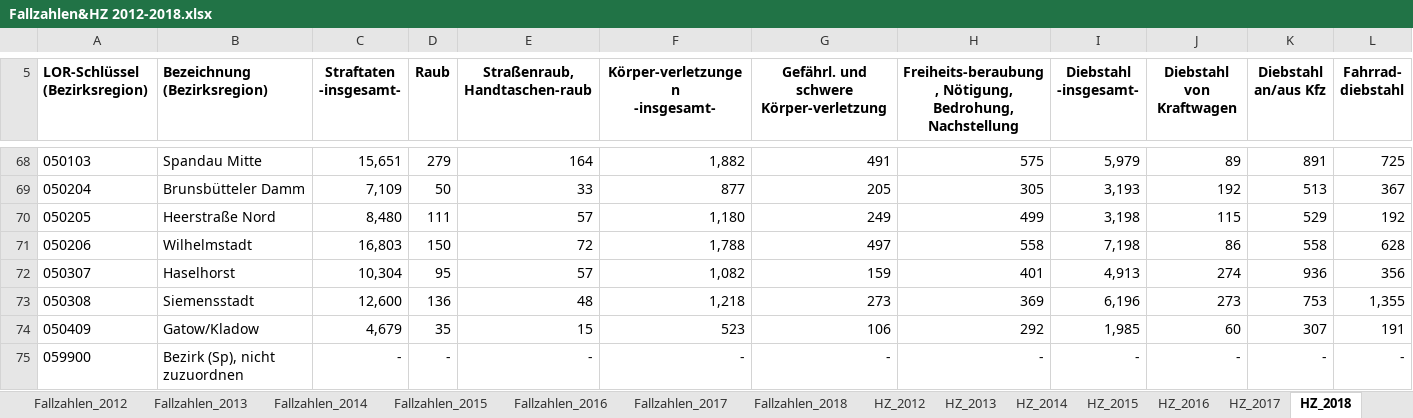
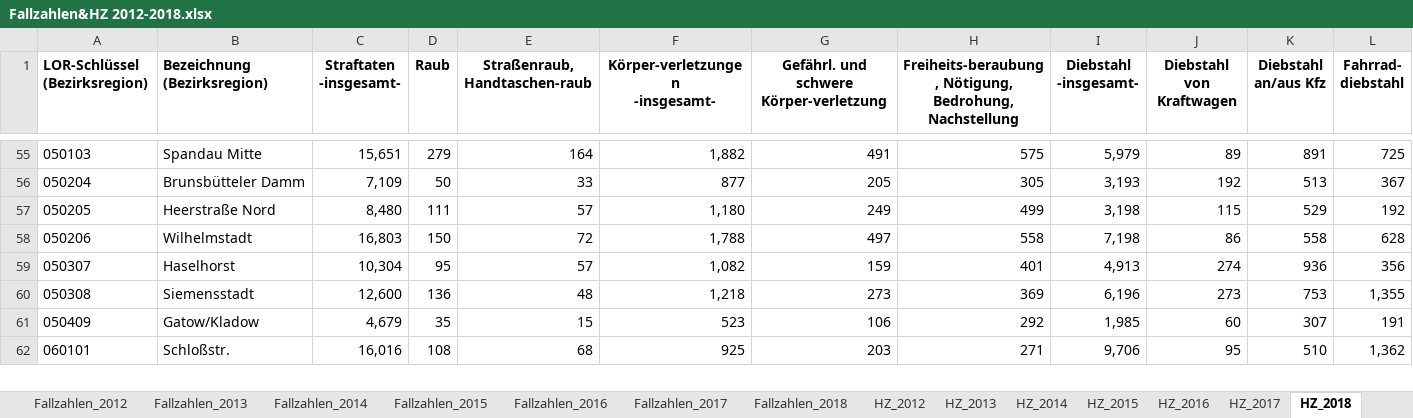
Before and after one commit to NNdeRichtung/Coursera_Capstone, an Excel workbook: Fallzahlen&HZ 2012-2018.xlsx, sheet HZ_2018, drawn as a sheet; only a part is shown, gaps mark what is left out; the shorter side is filled out with more unchanged rows; values as stored, in another font and other column widths than the file's, no borders; rows hold the shown columns only; the diff covers the shown part only; the diff names each change by its address in the sheet, - before the commit and + after, or states it on an @@ line.

```diff
--- a/Fallzahlen&HZ 2012-2018.xlsx (sheet HZ_2018)
+++ b/Fallzahlen&HZ 2012-2018.xlsx (sheet HZ_2018)
-row 75: 059900 | Bezirk (Sp), nicht zuzuordnen | - | - | - | - | - | - | - | - | - | -
```
Also changed, not shown: 29 removed rows elsewhere in this sheet, sheet Fallzahlen_2018, 1 other file.
